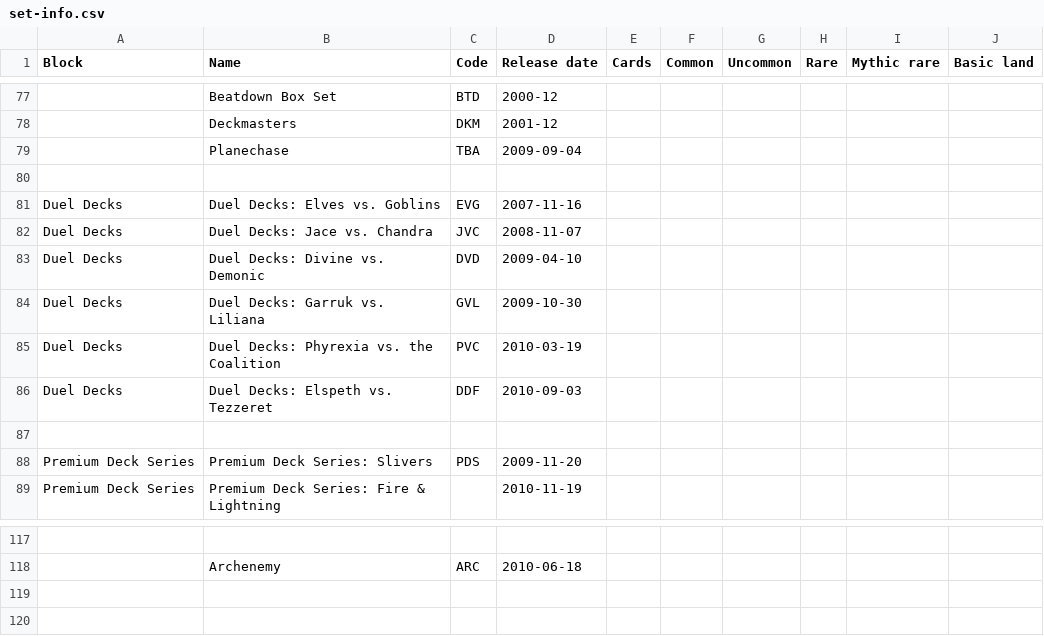
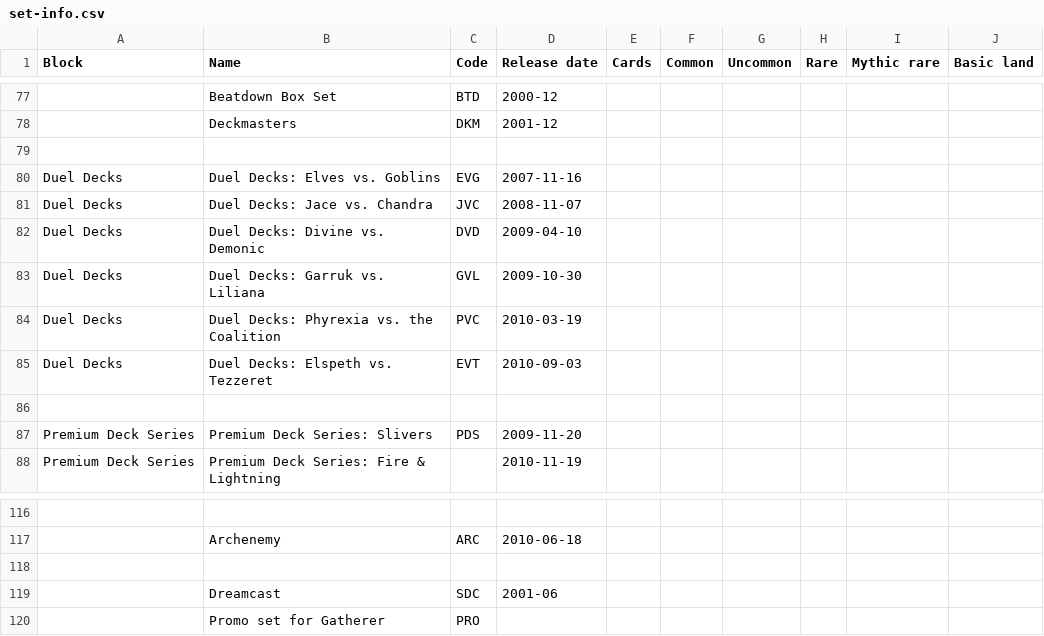
Before and after one commit to karmag/loa, a CSV file: data/indata/set-info.csv, drawn as a sheet; only a part is shown, gaps mark what is left out; removed rows and columns are numbered as before the commit, all else as after; the diff names each change by its address in the sheet, - before the commit and + after, or states it on an @@ line.

```diff
--- a/data/indata/set-info.csv
+++ b/data/indata/set-info.csv
-row 79:  | Planechase | TBA | 2009-09-04
-C85 (Code): DDF
+C85 (Code): EVT
+row 118: (empty)
+row 119:  | Dreamcast | SDC | 2001-06
+row 120:  | Promo set for Gatherer | PRO
```
Also changed, not shown: 1 other file.
